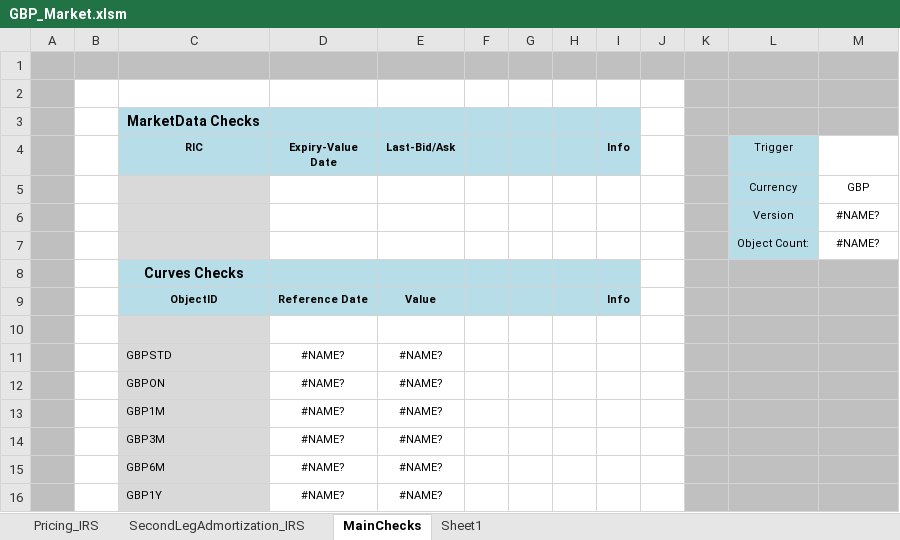
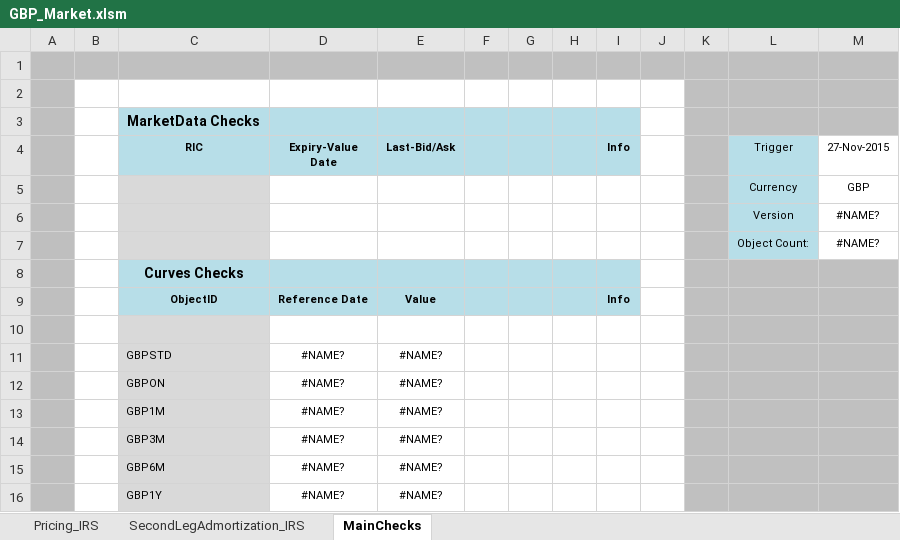
Before and after one commit to eehlers/QuantLibAddin, an Excel workbook: Clients/CountifyExcelLocal/GBP_Market.xlsm, sheet MainChecks, drawn as a sheet; values as stored, in another font and other column widths than the file's, no borders; charts and pictures not drawn; the diff names each change by its address in the sheet, - before the commit and + after, or states it on an @@ line.

```diff
--- a/Clients/CountifyExcelLocal/GBP_Market.xlsm (sheet MainChecks)
+++ b/Clients/CountifyExcelLocal/GBP_Market.xlsm (sheet MainChecks)
-sheet tab: Sheet1
-M4: (empty)
+M4: 27-Nov-2015
```
Also changed, not shown: sheet Pricing_IRS, formulas that keep their value, charts or pictures, 1 other file.
